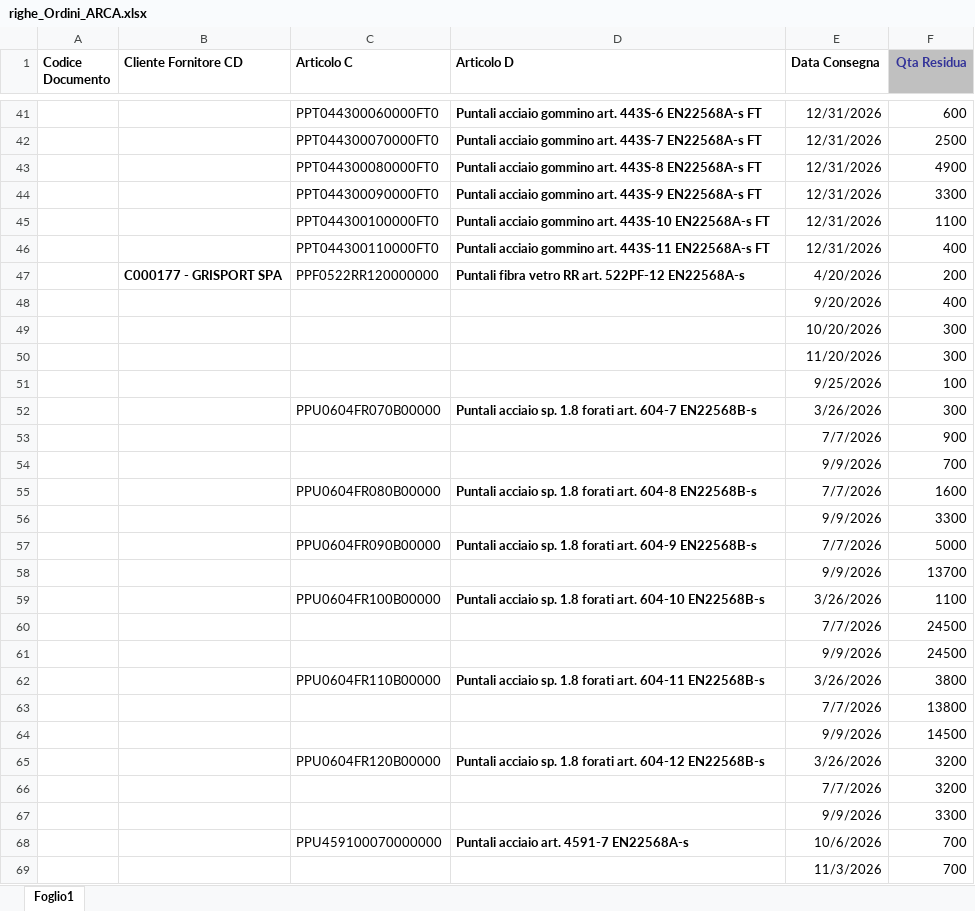
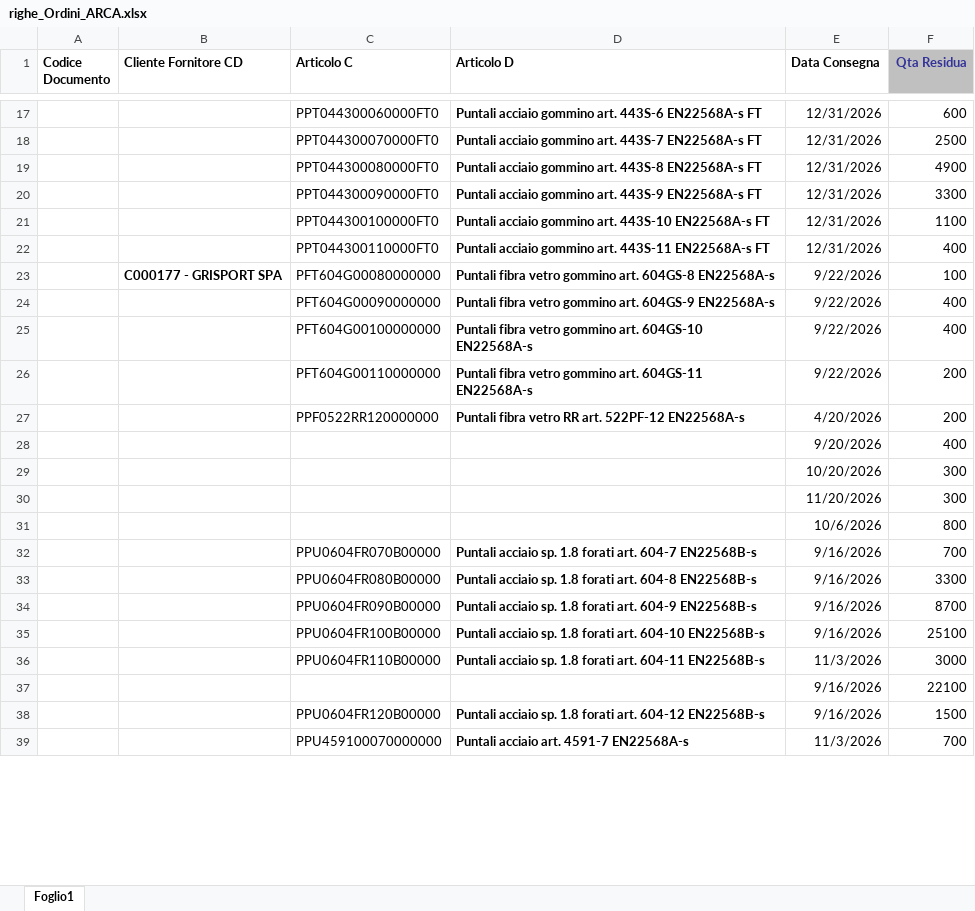
Before and after one commit to denis-safit/SAFiT, an Excel workbook: righe_Ordini_ARCA.xlsx, sheet Foglio1, drawn as a sheet; only a part is shown, gaps mark what is left out; values as stored, in another font and other column widths than the file's, no borders; removed rows and columns are numbered as before the commit, all else as after; the diff covers the shown part only; the diff names each change by its address in the sheet, - before the commit and + after, or states it on an @@ line.

```diff
--- a/righe_Ordini_ARCA.xlsx (sheet Foglio1)
+++ b/righe_Ordini_ARCA.xlsx (sheet Foglio1)
+row 23:  | C000177 - GRISPORT SPA | PFT604G00080000000 | Puntali fibra vetro gommino art. 604GS-8 EN22568A-s | 9/22/2026 | 100
+row 24:  |  | PFT604G00090000000 | Puntali fibra vetro gommino art. 604GS-9 EN22568A-s | 9/22/2026 | 400
+row 25:  |  | PFT604G00100000000 | Puntali fibra vetro gommino art. 604GS-10 EN22568A-s | 9/22/2026 | 400
+row 26:  |  | PFT604G00110000000 | Puntali fibra vetro gommino art. 604GS-11 EN22568A-s | 9/22/2026 | 200
-B27 (Cliente Fornitore CD): C000177 - GRISPORT SPA
+B27 (Cliente Fornitore CD): (empty)
@@ row 51 moved to row 234: 9/25/2026 @@
+row 31:  |  |  |  | 10/6/2026 | 800
-E32 (Data Consegna): 3/26/2026
+E32 (Data Consegna): 9/16/2026
-F32 (Qta Residua): 300
+F32 (Qta Residua): 700
-row 53:  |  |  |  | 7/7/2026 | 900
-row 54:  |  |  |  | 9/9/2026 | 700
-E33 (Data Consegna): 7/7/2026
+E33 (Data Consegna): 9/16/2026
-F33 (Qta Residua): 1600
+F33 (Qta Residua): 3300
-row 56:  |  |  |  | 9/9/2026 | 3300
-E34 (Data Consegna): 7/7/2026
+E34 (Data Consegna): 9/16/2026
-F34 (Qta Residua): 5000
+F34 (Qta Residua): 8700
-row 58:  |  |  |  | 9/9/2026 | 13700
-E35 (Data Consegna): 3/26/2026
+E35 (Data Consegna): 9/16/2026
-F35 (Qta Residua): 1100
+F35 (Qta Residua): 25100
-row 60:  |  |  |  | 7/7/2026 | 24500
-row 61:  |  |  |  | 9/9/2026 | 24500
-E36 (Data Consegna): 3/26/2026
+E36 (Data Consegna): 11/3/2026
-F36 (Qta Residua): 3800
+F36 (Qta Residua): 3000
-row 63:  |  |  |  | 7/7/2026 | 13800
-row 64:  |  |  |  | 9/9/2026 | 14500
+row 37:  |  |  |  | 9/16/2026 | 22100
-E38 (Data Consegna): 3/26/2026
+E38 (Data Consegna): 9/16/2026
-F38 (Qta Residua): 3200
+F38 (Qta Residua): 1500
-row 66:  |  |  |  | 7/7/2026 | 3200
-row 67:  |  |  |  | 9/9/2026 | 3300
-E39 (Data Consegna): 10/6/2026
+E39 (Data Consegna): 11/3/2026
-row 69:  |  |  |  | 11/3/2026 | 700
```
Also changed, not shown: 45 added rows, 45 removed rows, 2 moved rows and 44 edited cells elsewhere in this sheet, Avanzamento_access.xlsx, btl_istruzioni.xlsx, 4 other files.
